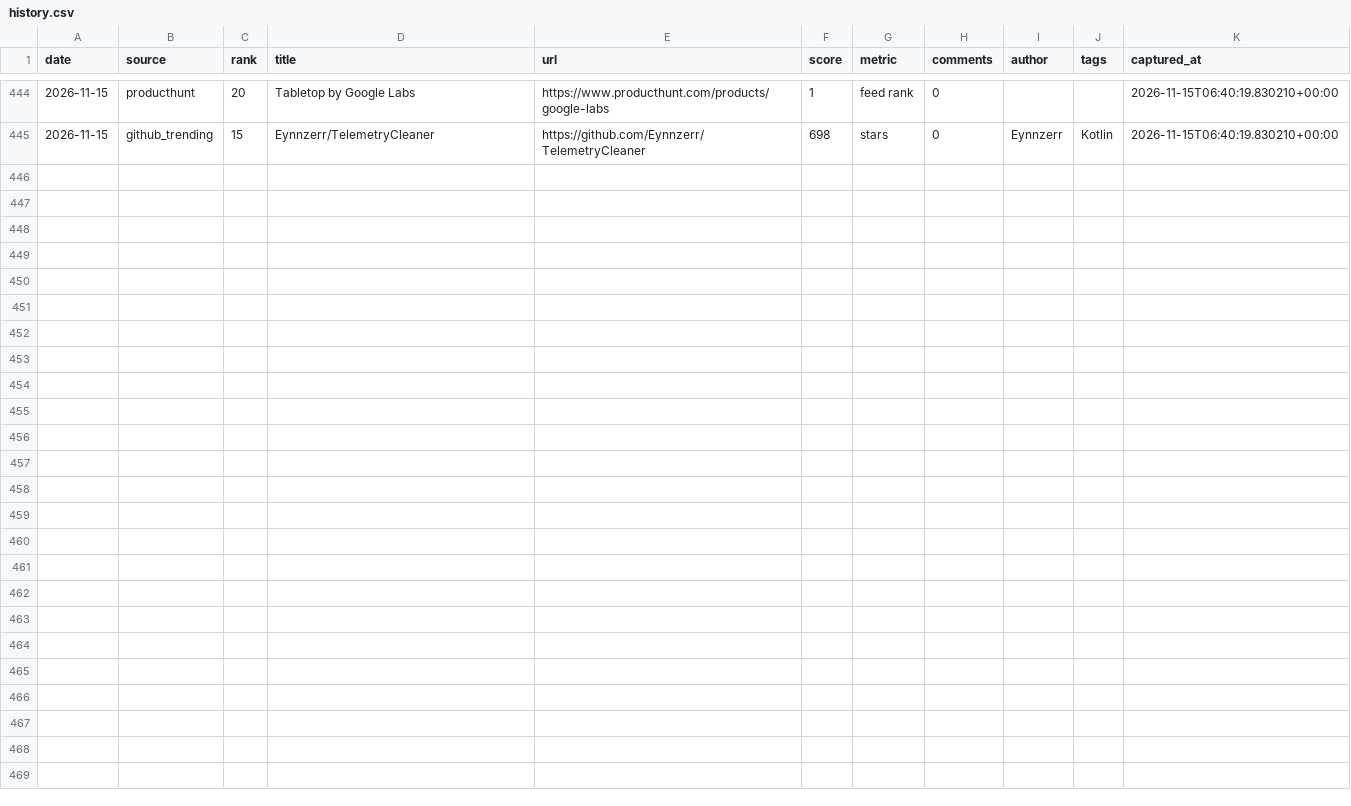
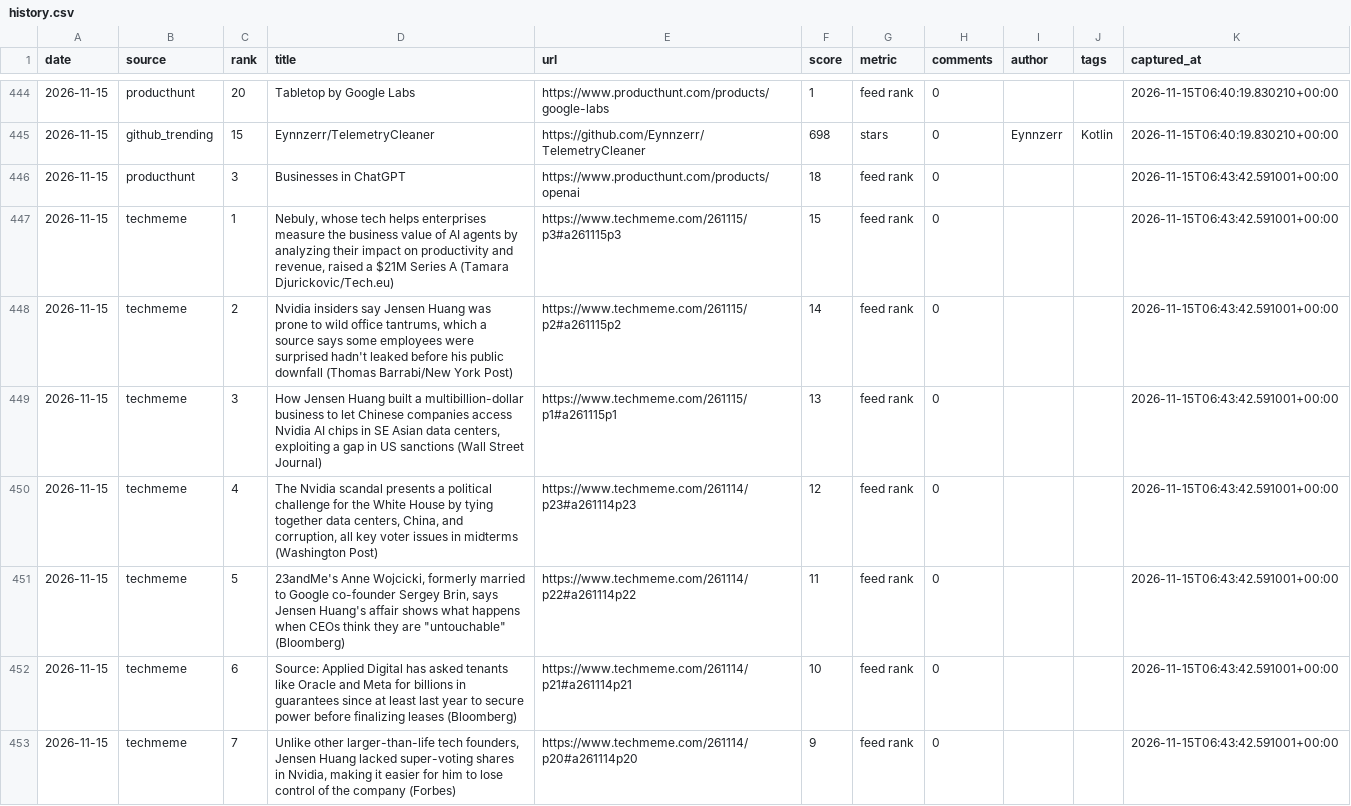
Before and after one commit to zalize-com/trendscope, a CSV file: data/history.csv, drawn as a sheet; only a part is shown, gaps mark what is left out; the diff covers the shown part only; the diff names each change by its address in the sheet, - before the commit and + after, or states it on an @@ line.

Commit message:
data: daily snapshot 2026-11-15

```diff
--- a/data/history.csv
+++ b/data/history.csv
+row 446: 2026-11-15 | producthunt | 3 | Businesses in ChatGPT | https://www.producthunt.com/products/openai | 18 | feed rank | 0 |  |  | 2026-11-15T06:43:42.591001+00:00
+row 447: 2026-11-15 | techmeme | 1 | Nebuly, whose tech helps enterprises measure the business value of AI agents by analyzing their impact on productivity and revenue, raised a $21M Series A (Tamara Djurickovic/Tech.eu) | https://www.techmeme.com/261115/p3#a261115p3 | 15 | feed rank | 0 |  |  | 2026-11-15T06:43:42.591001+00:00
+row 448: 2026-11-15 | techmeme | 2 | Nvidia insiders say Jensen Huang was prone to wild office tantrums, which a source says some employees were surprised hadn't leaked before his public downfall (Thomas Barrabi/New York Post) | https://www.techmeme.com/261115/p2#a261115p2 | 14 | feed rank | 0 |  |  | 2026-11-15T06:43:42.591001+00:00
+row 449: 2026-11-15 | techmeme | 3 | How Jensen Huang built a multibillion-dollar business to let Chinese companies access Nvidia AI chips in SE Asian data centers, exploiting a gap in US sanctions (Wall Street Journal) | https://www.techmeme.com/261115/p1#a261115p1 | 13 | feed rank | 0 |  |  | 2026-11-15T06:43:42.591001+00:00
+row 450: 2026-11-15 | techmeme | 4 | The Nvidia scandal presents a political challenge for the White House by tying together data centers, China, and corruption, all key voter issues in midterms (Washington Post) | https://www.techmeme.com/261114/p23#a261114p23 | 12 | feed rank | 0 |  |  | 2026-11-15T06:43:42.591001+00:00
+row 451: 2026-11-15 | techmeme | 5 | 23andMe's Anne Wojcicki, formerly married to Google co-founder Sergey Brin, says Jensen Huang's affair shows what happens when CEOs think they are "untouchable" (Bloomberg) | https://www.techmeme.com/261114/p22#a261114p22 | 11 | feed rank | 0 |  |  | 2026-11-15T06:43:42.591001+00:00
+row 452: 2026-11-15 | techmeme | 6 | Source: Applied Digital has asked tenants like Oracle and Meta for billions in guarantees since at least last year to secure power before finalizing leases (Bloomberg) | https://www.techmeme.com/261114/p21#a261114p21 | 10 | feed rank | 0 |  |  | 2026-11-15T06:43:42.591001+00:00
+row 453: 2026-11-15 | techmeme | 7 | Unlike other larger-than-life tech founders, Jensen Huang lacked super-voting shares in Nvidia, making it easier for him to lose control of the company (Forbes) | https://www.techmeme.com/261114/p20#a261114p20 | 9 | feed rank | 0 |  |  | 2026-11-15T06:43:42.591001+00:00
```
Also changed, not shown: 8 added rows elsewhere in this file, data/daily/2026-11-15.csv, data/latest.csv, 7 other files.
